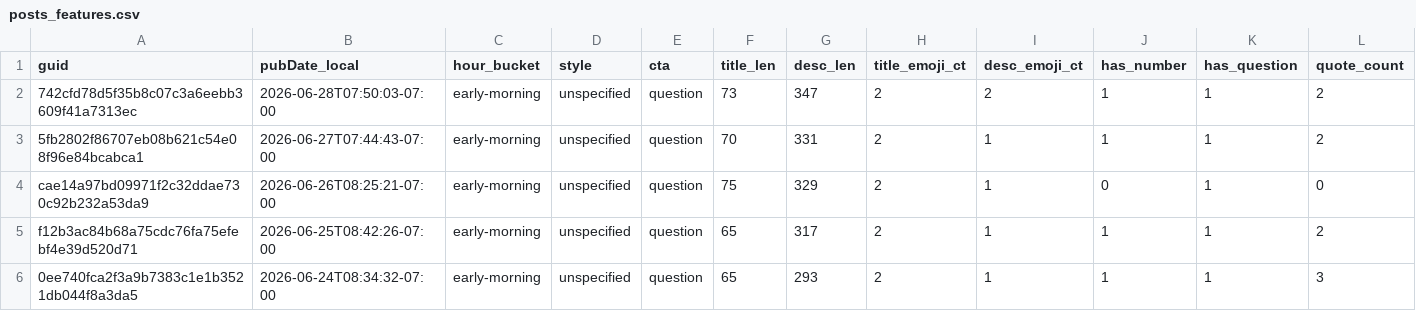
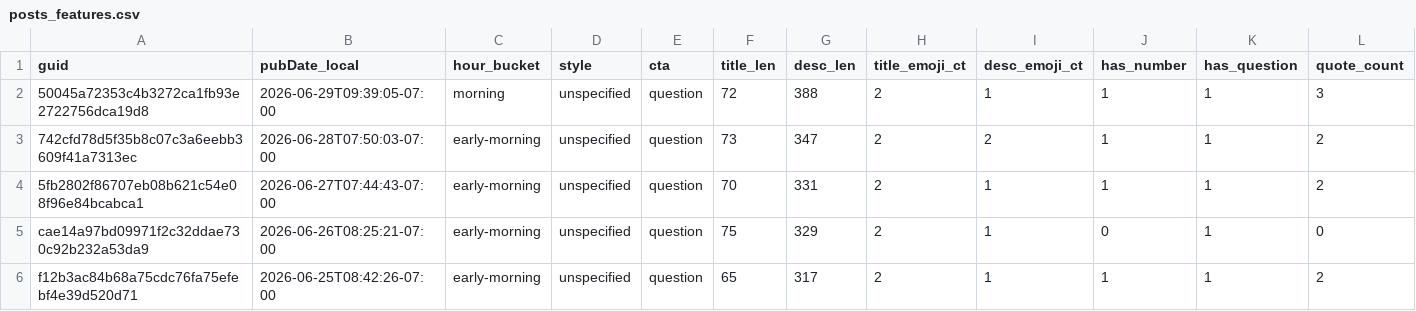
Before and after one commit to nikopastore/cf-autopost-feed, a CSV file: analytics/posts_features.csv, drawn as a sheet; only a part is shown; the shorter side is filled out with more unchanged rows; rows hold the shown columns only; the diff names each change by its address in the sheet, - before the commit and + after, or states it on an @@ line.

Commit message:
analytics: update reports, bandit, cron suggestion [skip ci]

```diff
--- a/analytics/posts_features.csv
+++ b/analytics/posts_features.csv
+row 2: 50045a72353c4b3272ca1fb93e2722756dca19d8 | 2026-06-29T09:39:05-07:00 | morning | unspecified | question | 72 | 388 | 2 | 1 | 1 | 1 | 3
```
Also changed, not shown: analytics/feature_summary.csv, 4 other files.
